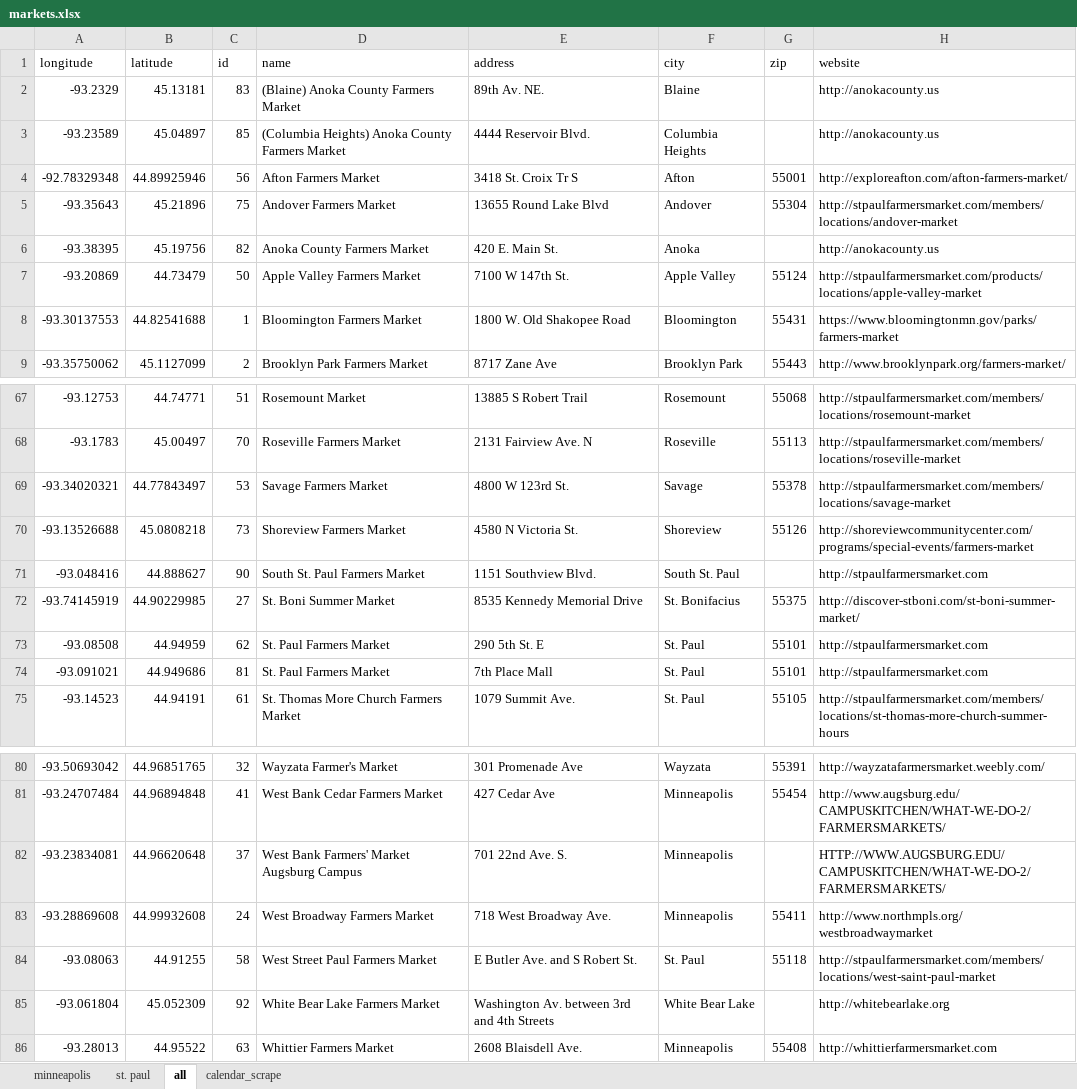
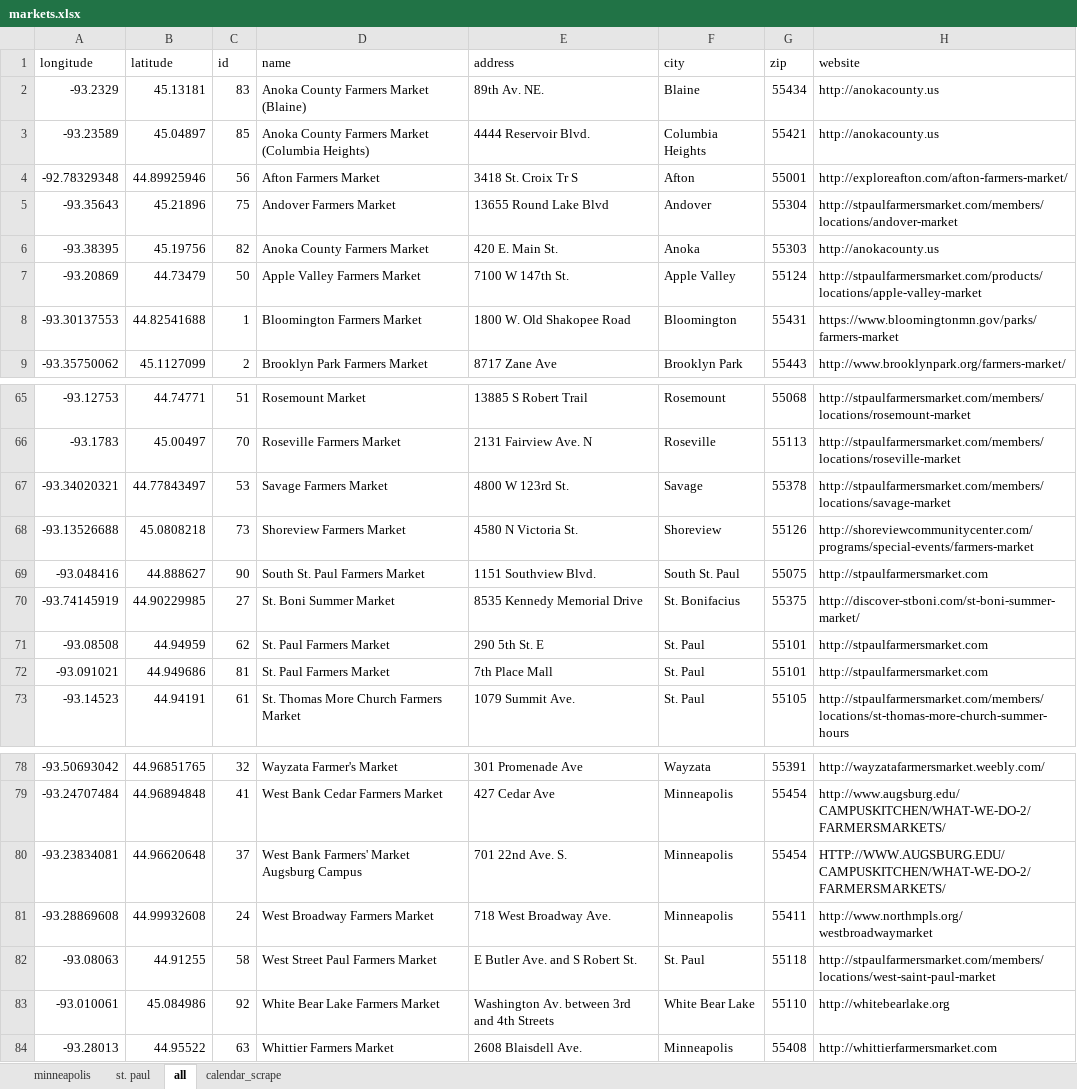
Before and after one commit to striblab/20170514-farmers_markets, an Excel workbook: builds/development/data/_raw/markets.xlsx, sheet all, drawn as a sheet; only a part is shown, gaps mark what is left out; values as stored, in another font and other column widths than the file's, no cell formats; addresses are those after the commit; the diff covers the shown part only; the diff names each change by its address in the sheet, - before the commit and + after, or states it on an @@ line.

```diff
--- a/builds/development/data/_raw/markets.xlsx (sheet all)
+++ b/builds/development/data/_raw/markets.xlsx (sheet all)
-D2 (name): (Blaine) Anoka County Farmers Market
+D2 (name): Anoka County Farmers Market (Blaine)
-G2 (zip): (empty)
+G2 (zip): 55434
-D3 (name): (Columbia Heights) Anoka County Farmers Market
+D3 (name): Anoka County Farmers Market (Columbia Heights)
-G3 (zip): (empty)
+G3 (zip): 55421
-G6 (zip): (empty)
+G6 (zip): 55303
-G69 (zip): (empty)
+G69 (zip): 55075
-G80 (zip): (empty)
+G80 (zip): 55454
-A83 (longitude): -93.061804
+A83 (longitude): -93.010061
-B83 (latitude): 45.052309
+B83 (latitude): 45.084986
-G83 (zip): (empty)
+G83 (zip): 55110
```
Also changed, not shown: 2 removed rows and 8 edited cells elsewhere in this sheet, cell formats, 11 other files.
